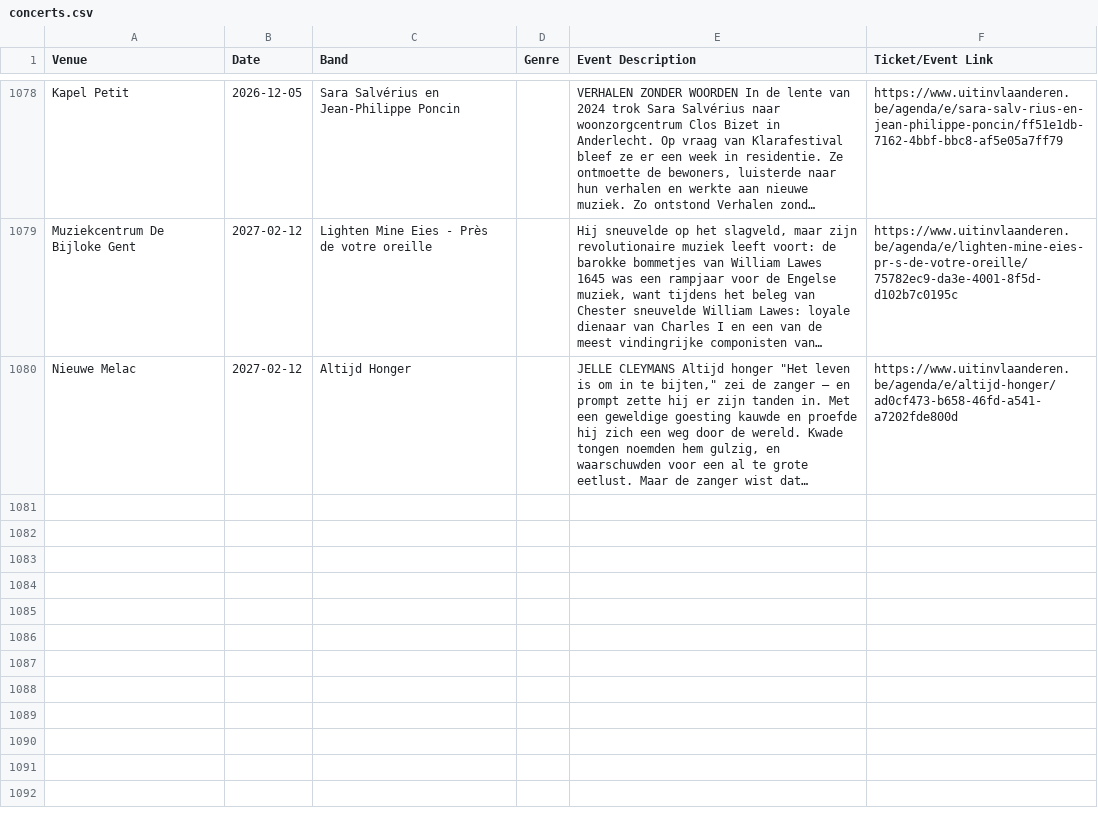
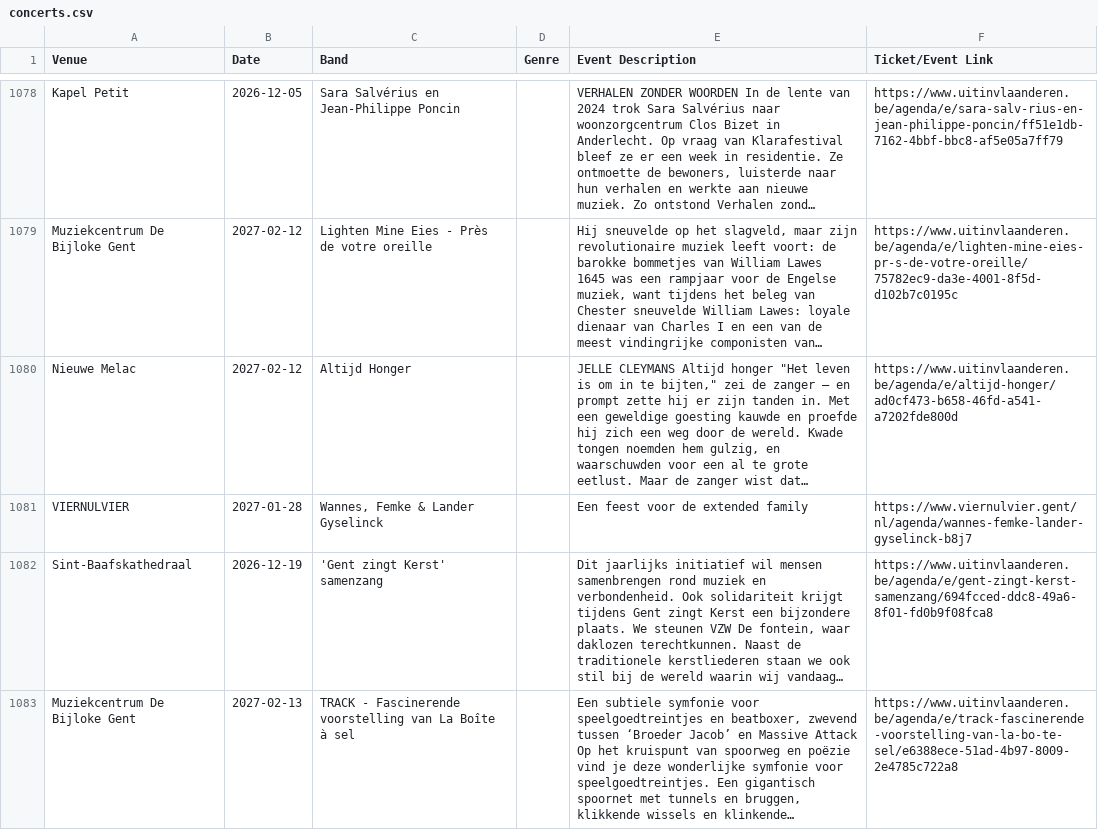
Before and after one commit to gillesgerlo/gent-concerts-playlist, a CSV file: data/gent/concerts.csv, drawn as a sheet; only a part is shown, gaps mark what is left out; long unchanged cells end in …; ↵ is a line break in a cell; the diff names each change by its address in the sheet, - before the commit and + after, or states it on an @@ line.

```diff
--- a/data/gent/concerts.csv
+++ b/data/gent/concerts.csv
+row 1081: VIERNULVIER | 2027-01-28 | Wannes, Femke & Lander Gyselinck |  | Een feest voor de extended family | https://www.viernulvier.gent/nl/agenda/wannes-femke-lander-gyselinck-b8j7
+row 1082: Sint-Baafskathedraal | 2026-12-19 | 'Gent zingt Kerst' samenzang |  | Dit jaarlijks initiatief wil mensen samenbrengen rond muziek en verbondenheid. Ook solidariteit krijgt tijdens Gent zingt Kerst een bijzondere plaats. We steunen VZW De fontein, waar daklozen terechtkunnen. Naast de traditionele kerstliederen staan we ook stil bij de wereld waarin wij vandaag… | https://www.uitinvlaanderen.be/agenda/e/gent-zingt-kerst-samenzang/694fcced-ddc8-49a6-8f01-fd0b9f08fca8
+row 1083: Muziekcentrum De Bijloke Gent | 2027-02-13 | TRACK - Fascinerende voorstelling van La Boîte à sel |  | Een subtiele symfonie voor speelgoedtreintjes en beatboxer, zwevend tussen ‘Broeder Jacob’ en Massive Attack ↵ Op het kruispunt van spoorweg en poëzie vind je deze wonderlijke symfonie voor speelgoedtreintjes. Een gigantisch spoornet met tunnels en bruggen, klikkende wissels en klinkende… | https://www.uitinvlaanderen.be/agenda/e/track-fascinerende-voorstelling-van-la-bo-te-sel/e6388ece-51ad-4b97-8009-2e4785c722a8
```
Also changed, not shown: data/brugge/concerts.csv, 6 other files.
